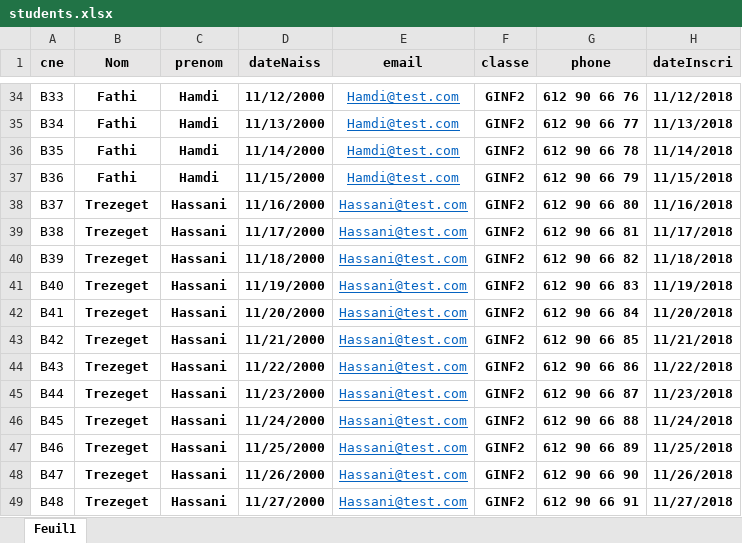
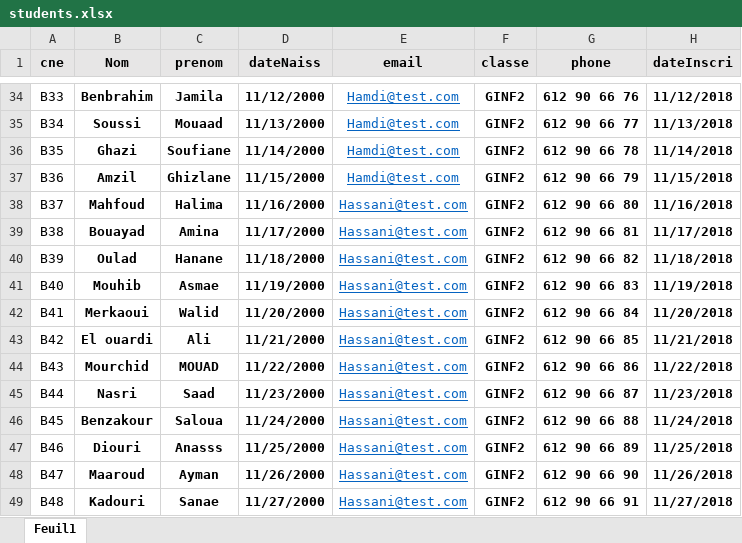
Before and after one commit to SamiAouad/XML_project, an Excel workbook: excel/students.xlsx, sheet Feuil1, drawn as a sheet; only a part is shown, gaps mark what is left out; values as stored, in another font and other column widths than the file's, no borders; the diff covers the shown part only; the diff names each change by its address in the sheet, - before the commit and + after, or states it on an @@ line.

```diff
--- a/excel/students.xlsx (sheet Feuil1)
+++ b/excel/students.xlsx (sheet Feuil1)
-B34 (Nom): Fathi
+B34 (Nom): Benbrahim
-C34 (prenom): Hamdi
+C34 (prenom): Jamila
-B35 (Nom): Fathi
+B35 (Nom): Soussi
-C35 (prenom): Hamdi
+C35 (prenom): Mouaad
-B36 (Nom): Fathi
+B36 (Nom): Ghazi
-C36 (prenom): Hamdi
+C36 (prenom): Soufiane
-B37 (Nom): Fathi
+B37 (Nom): Amzil
-C37 (prenom): Hamdi
+C37 (prenom): Ghizlane
-B38 (Nom): Trezeget
+B38 (Nom): Mahfoud
-C38 (prenom): Hassani
+C38 (prenom): Halima
-B39 (Nom): Trezeget
+B39 (Nom): Bouayad
-C39 (prenom): Hassani
+C39 (prenom): Amina
-B40 (Nom): Trezeget
+B40 (Nom): Oulad
-C40 (prenom): Hassani
+C40 (prenom): Hanane
-B41 (Nom): Trezeget
+B41 (Nom): Mouhib
-C41 (prenom): Hassani
+C41 (prenom): Asmae
-B42 (Nom): Trezeget
+B42 (Nom): Merkaoui
-C42 (prenom): Hassani
+C42 (prenom): Walid
-B43 (Nom): Trezeget
+B43 (Nom): El ouardi
-C43 (prenom): Hassani
+C43 (prenom): Ali
-B44 (Nom): Trezeget
+B44 (Nom): Mourchid
-C44 (prenom): Hassani
+C44 (prenom): MOUAD
-B45 (Nom): Trezeget
+B45 (Nom): Nasri
-C45 (prenom): Hassani
+C45 (prenom): Saad
-B46 (Nom): Trezeget
+B46 (Nom): Benzakour
-C46 (prenom): Hassani
+C46 (prenom): Saloua
-B47 (Nom): Trezeget
+B47 (Nom): Diouri
-C47 (prenom): Hassani
+C47 (prenom): Anasss
-B48 (Nom): Trezeget
+B48 (Nom): Maaroud
-C48 (prenom): Hassani
+C48 (prenom): Ayman
-B49 (Nom): Trezeget
+B49 (Nom): Kadouri
-C49 (prenom): Hassani
+C49 (prenom): Sanae
```
Also changed, not shown: 63 edited cells elsewhere in this sheet, excel/notes.xlsx, 38 other files.
